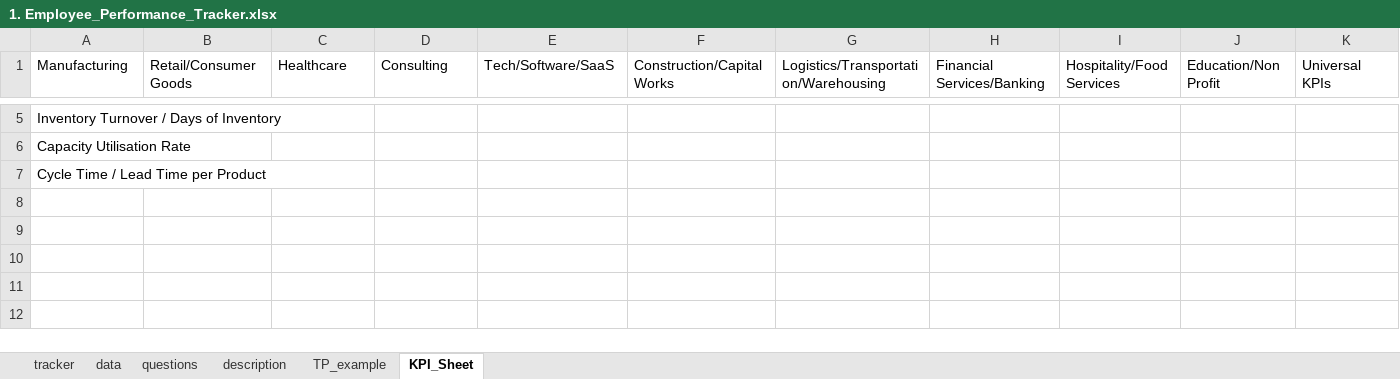
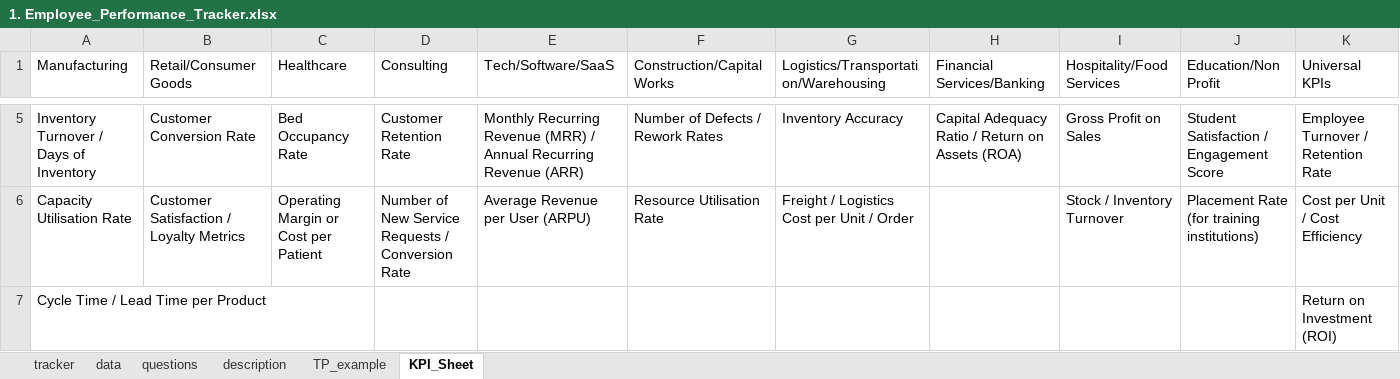
Before and after one commit to 708vipin/Excel_Projects, an Excel workbook: Upwork_Templates/1. Employee_Performance_Tracker.xlsx, sheet KPI_Sheet, drawn as a sheet; only a part is shown, gaps mark what is left out; values as stored, in another font and other column widths than the file's, no borders; the diff covers the shown part only; the diff names each change by its address in the sheet, - before the commit and + after, or states it on an @@ line.

```diff
--- a/Upwork_Templates/1. Employee_Performance_Tracker.xlsx (sheet KPI_Sheet)
+++ b/Upwork_Templates/1. Employee_Performance_Tracker.xlsx (sheet KPI_Sheet)
-B5 (Retail/Consumer Goods): (empty)
+B5 (Retail/Consumer Goods): Customer Conversion Rate
-C5 (Healthcare): (empty)
+C5 (Healthcare): Bed Occupancy Rate
-D5 (Consulting): (empty)
+D5 (Consulting): Customer Retention Rate
-E5 (Tech/Software/SaaS): (empty)
+E5 (Tech/Software/SaaS): Monthly Recurring Revenue (MRR) / Annual Recurring Revenue (ARR)
-F5 (Construction/Capital Works): (empty)
+F5 (Construction/Capital Works): Number of Defects / Rework Rates
-G5: (empty)
+G5: Inventory Accuracy
-H5 (Financial Services/Banking): (empty)
+H5 (Financial Services/Banking): Capital Adequacy Ratio / Return on Assets (ROA)
-I5 (Hospitality/Food Services): (empty)
+I5 (Hospitality/Food Services): Gross Profit on Sales
-J5 (Education/Non Profit): (empty)
+J5 (Education/Non Profit): Student Satisfaction / Engagement Score
-K5 (Universal KPIs): (empty)
+K5 (Universal KPIs): Employee Turnover / Retention Rate
-B6 (Retail/Consumer Goods): (empty)
+B6 (Retail/Consumer Goods): Customer Satisfaction / Loyalty Metrics
-C6 (Healthcare): (empty)
+C6 (Healthcare): Operating Margin or Cost per Patient
-D6 (Consulting): (empty)
+D6 (Consulting): Number of New Service Requests / Conversion Rate
-E6 (Tech/Software/SaaS): (empty)
+E6 (Tech/Software/SaaS): Average Revenue per User (ARPU)
-F6 (Construction/Capital Works): (empty)
+F6 (Construction/Capital Works): Resource Utilisation Rate
-G6: (empty)
+G6: Freight / Logistics Cost per Unit / Order
-I6 (Hospitality/Food Services): (empty)
+I6 (Hospitality/Food Services): Stock / Inventory Turnover
-J6 (Education/Non Profit): (empty)
+J6 (Education/Non Profit): Placement Rate (for training institutions)
-K6 (Universal KPIs): (empty)
+K6 (Universal KPIs): Cost per Unit / Cost Efficiency
-K7 (Universal KPIs): (empty)
+K7 (Universal KPIs): Return on Investment (ROI)
```
Also changed, not shown: 30 edited cells elsewhere in this sheet, 2 other files.
